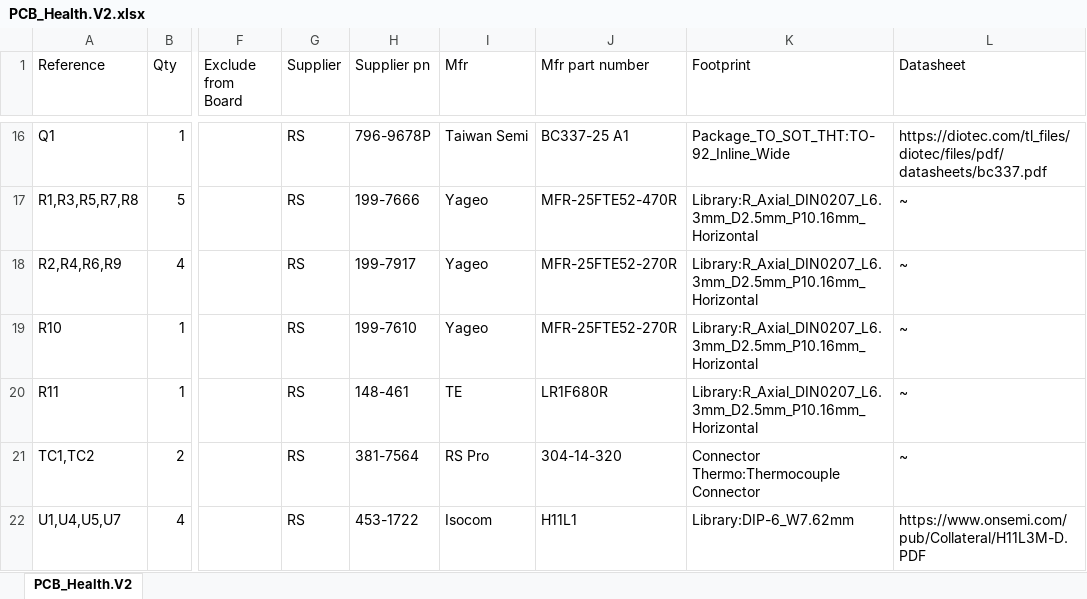
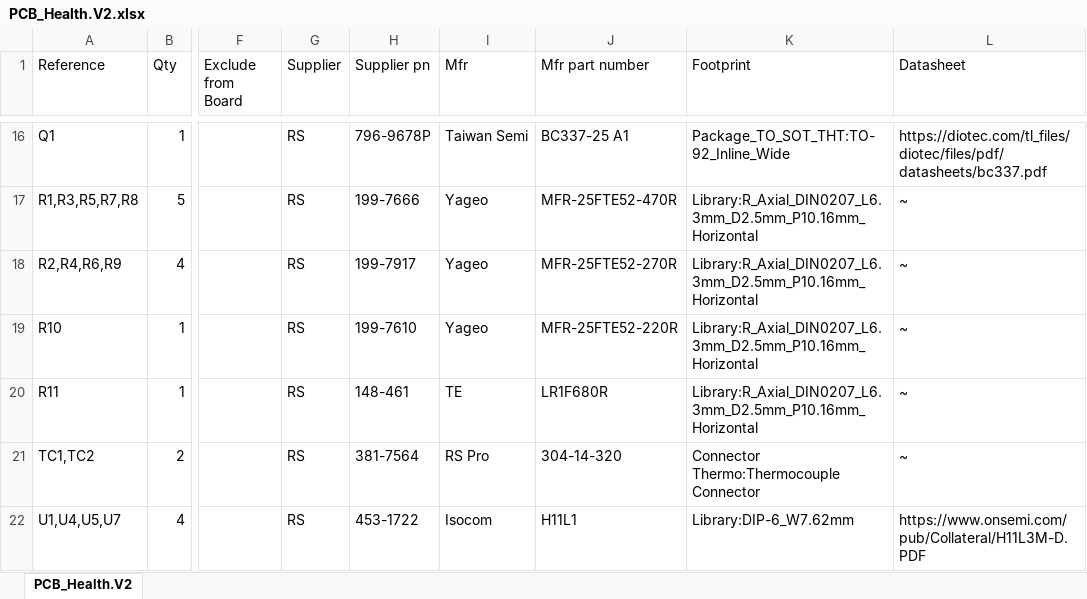
Before and after one commit to uob-hep-cad/upenn-dune-gib, an Excel workbook: PCB_Health/PCB_Health.V2.xlsx, sheet PCB_Health.V2, drawn as a sheet; only a part is shown, gaps mark what is left out; values as stored, in another font and other column widths than the file's, no borders; the diff names each change by its address in the sheet, - before the commit and + after, or states it on an @@ line.

Commit message:
Regenerated artwork (one last time?). Deleted obsolete mfr files. Added cleaned_full_bom_for_external_users.xlsx, the BoM generated by Newbury

```diff
--- a/PCB_Health/PCB_Health.V2.xlsx (sheet PCB_Health.V2)
+++ b/PCB_Health/PCB_Health.V2.xlsx (sheet PCB_Health.V2)
-J19 (Mfr part number): MFR-25FTE52-270R
+J19 (Mfr part number): MFR-25FTE52-220R
```
Also changed, not shown: 22 other files.
